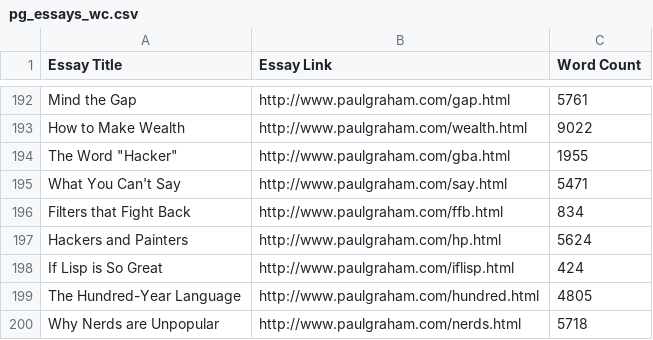
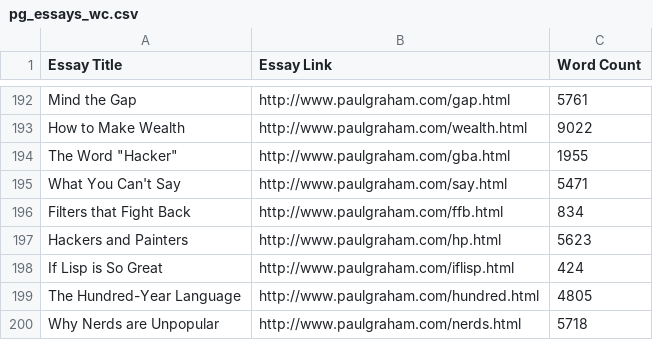
Before and after one commit to DavidBellamy/pg_essays, a CSV file: pg_essays_wc.csv, drawn as a sheet; only a part is shown, gaps mark what is left out.

```diff
--- a/pg_essays_wc.csv
+++ b/pg_essays_wc.csv
@@ -196,3 +196,3 @@ What You Can't Say,http://www.paulgraham.com/say.html,5471
 Filters that Fight Back,http://www.paulgraham.com/ffb.html,834
-Hackers and Painters,http://www.paulgraham.com/hp.html,5624
+Hackers and Painters,http://www.paulgraham.com/hp.html,5623
 If Lisp is So Great,http://www.paulgraham.com/iflisp.html,424
```
Also changed, not shown: 1 other file.
